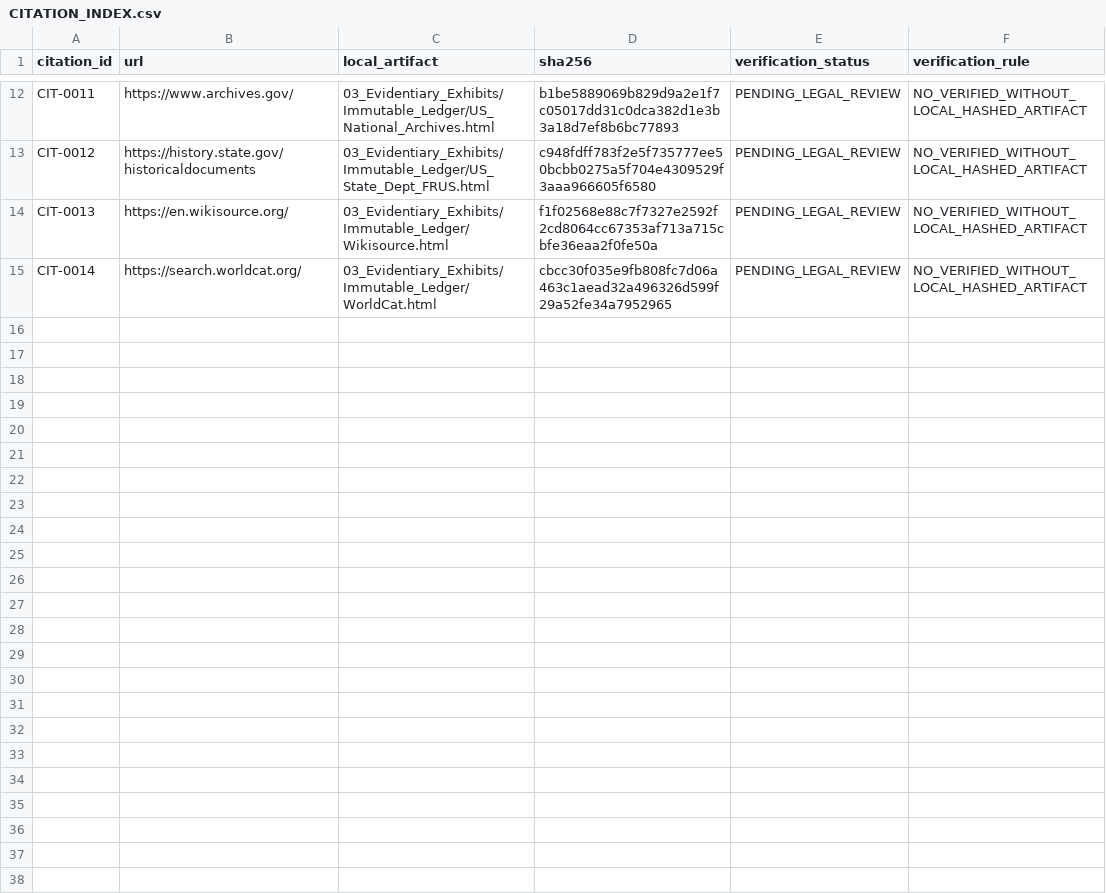
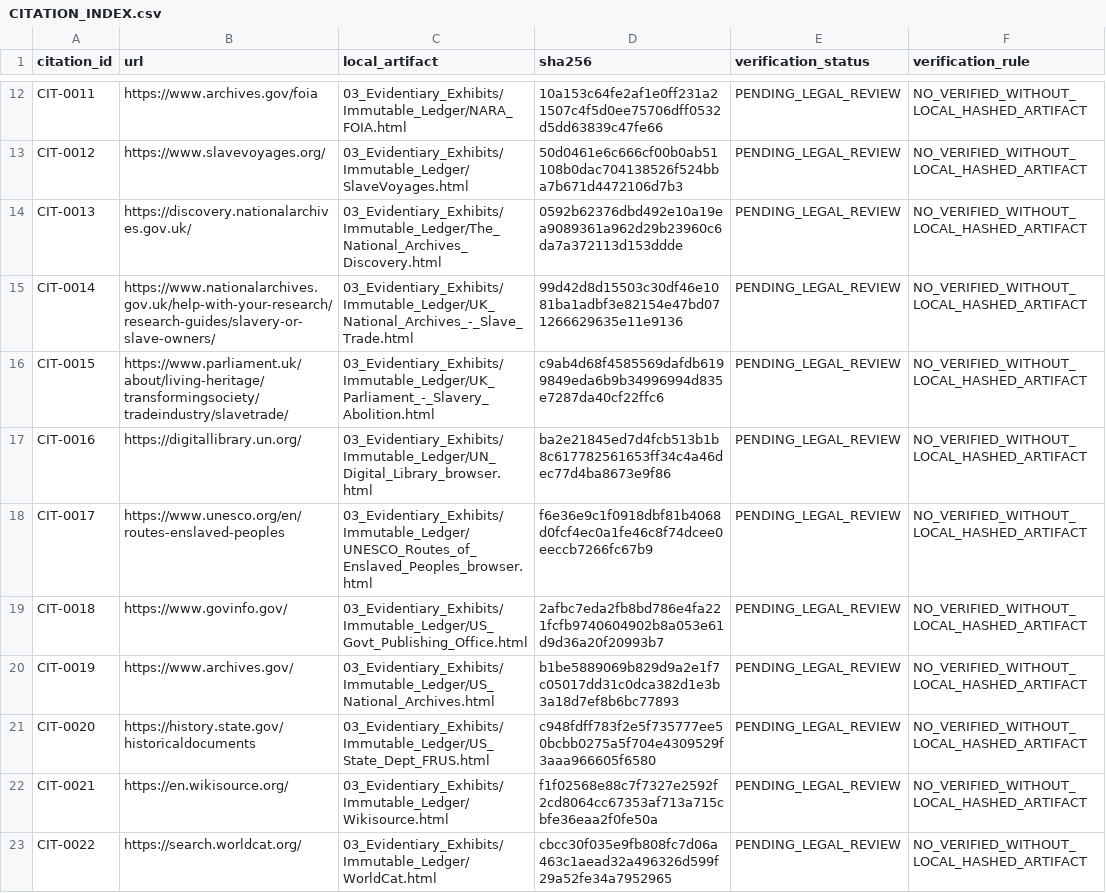
Before and after one commit to GlobalRestitutionAlliance/african-american-gb-reparations-master-litigation, a CSV file: 03_Evidentiary_Exhibits/CITATION_INDEX.csv, drawn as a sheet; only a part is shown, gaps mark what is left out; the diff covers the shown part only; the diff names each change by its address in the sheet, - before the commit and + after, or states it on an @@ line.

Commit message:
Pilot browser-fallback: capture, ingest, rebuild citations/manifests

```diff
--- a/03_Evidentiary_Exhibits/CITATION_INDEX.csv
+++ b/03_Evidentiary_Exhibits/CITATION_INDEX.csv
-B12 (url): https://www.archives.gov/
+B12 (url): https://www.archives.gov/foia
-C12 (local_artifact): 03_Evidentiary_Exhibits/Immutable_Ledger/US_National_Archives.html
+C12 (local_artifact): 03_Evidentiary_Exhibits/Immutable_Ledger/NARA_FOIA.html
-D12 (sha256): b1be5889069b829d9a2e1f7c05017dd31c0dca382d1e3b3a18d7ef8b6bc77893
+D12 (sha256): 10a153c64fe2af1e0ff231a21507c4f5d0ee75706dff0532d5dd63839c47fe66
-B13 (url): https://history.state.gov/historicaldocuments
+B13 (url): https://www.slavevoyages.org/
-C13 (local_artifact): 03_Evidentiary_Exhibits/Immutable_Ledger/US_State_Dept_FRUS.html
+C13 (local_artifact): 03_Evidentiary_Exhibits/Immutable_Ledger/SlaveVoyages.html
-D13 (sha256): c948fdff783f2e5f735777ee50bcbb0275a5f704e4309529f3aaa966605f6580
+D13 (sha256): 50d0461e6c666cf00b0ab51108b0dac704138526f524bba7b671d4472106d7b3
-B14 (url): https://en.wikisource.org/
+B14 (url): https://discovery.nationalarchives.gov.uk/
-C14 (local_artifact): 03_Evidentiary_Exhibits/Immutable_Ledger/Wikisource.html
+C14 (local_artifact): 03_Evidentiary_Exhibits/Immutable_Ledger/The_National_Archives_Discovery.html
-D14 (sha256): f1f02568e88c7f7327e2592f2cd8064cc67353af713a715cbfe36eaa2f0fe50a
+D14 (sha256): 0592b62376dbd492e10a19ea9089361a962d29b23960c6da7a372113d153ddde
-B15 (url): https://search.worldcat.org/
+B15 (url): https://www.nationalarchives.gov.uk/help-with-your-research/research-guides/slavery-or-slave-owners/
-C15 (local_artifact): 03_Evidentiary_Exhibits/Immutable_Ledger/WorldCat.html
+C15 (local_artifact): 03_Evidentiary_Exhibits/Immutable_Ledger/UK_National_Archives_-_Slave_Trade.html
-D15 (sha256): cbcc30f035e9fb808fc7d06a463c1aead32a496326d599f29a52fe34a7952965
+D15 (sha256): 99d42d8d15503c30df46e1081ba1adbf3e82154e47bd071266629635e11e9136
+row 16: CIT-0015 | https://www.parliament.uk/about/living-heritage/transformingsociety/tradeindustry/slavetrade/ | 03_Evidentiary_Exhibits/Immutable_Ledger/UK_Parliament_-_Slavery_Abolition.html | c9ab4d68f4585569dafdb6199849eda6b9b34996994d835e7287da40cf22ffc6 | PENDING_LEGAL_REVIEW | NO_VERIFIED_WITHOUT_LOCAL_HASHED_ARTIFACT
+row 17: CIT-0016 | https://digitallibrary.un.org/ | 03_Evidentiary_Exhibits/Immutable_Ledger/UN_Digital_Library_browser.html | ba2e21845ed7d4fcb513b1b8c617782561653ff34c4a46dec77d4ba8673e9f86 | PENDING_LEGAL_REVIEW | NO_VERIFIED_WITHOUT_LOCAL_HASHED_ARTIFACT
+row 18: CIT-0017 | https://www.unesco.org/en/routes-enslaved-peoples | 03_Evidentiary_Exhibits/Immutable_Ledger/UNESCO_Routes_of_Enslaved_Peoples_browser.html | f6e36e9c1f0918dbf81b4068d0fcf4ec0a1fe46c8f74dcee0eeccb7266fc67b9 | PENDING_LEGAL_REVIEW | NO_VERIFIED_WITHOUT_LOCAL_HASHED_ARTIFACT
+row 19: CIT-0018 | https://www.govinfo.gov/ | 03_Evidentiary_Exhibits/Immutable_Ledger/US_Govt_Publishing_Office.html | 2afbc7eda2fb8bd786e4fa221fcfb9740604902b8a053e61d9d36a20f20993b7 | PENDING_LEGAL_REVIEW | NO_VERIFIED_WITHOUT_LOCAL_HASHED_ARTIFACT
+row 20: CIT-0019 | https://www.archives.gov/ | 03_Evidentiary_Exhibits/Immutable_Ledger/US_National_Archives.html | b1be5889069b829d9a2e1f7c05017dd31c0dca382d1e3b3a18d7ef8b6bc77893 | PENDING_LEGAL_REVIEW | NO_VERIFIED_WITHOUT_LOCAL_HASHED_ARTIFACT
+row 21: CIT-0020 | https://history.state.gov/historicaldocuments | 03_Evidentiary_Exhibits/Immutable_Ledger/US_State_Dept_FRUS.html | c948fdff783f2e5f735777ee50bcbb0275a5f704e4309529f3aaa966605f6580 | PENDING_LEGAL_REVIEW | NO_VERIFIED_WITHOUT_LOCAL_HASHED_ARTIFACT
+row 22: CIT-0021 | https://en.wikisource.org/ | 03_Evidentiary_Exhibits/Immutable_Ledger/Wikisource.html | f1f02568e88c7f7327e2592f2cd8064cc67353af713a715cbfe36eaa2f0fe50a | PENDING_LEGAL_REVIEW | NO_VERIFIED_WITHOUT_LOCAL_HASHED_ARTIFACT
+row 23: CIT-0022 | https://search.worldcat.org/ | 03_Evidentiary_Exhibits/Immutable_Ledger/WorldCat.html | cbcc30f035e9fb808fc7d06a463c1aead32a496326d599f29a52fe34a7952965 | PENDING_LEGAL_REVIEW | NO_VERIFIED_WITHOUT_LOCAL_HASHED_ARTIFACT
```
Also changed, not shown: 30 edited cells elsewhere in this file, 19 other files.
